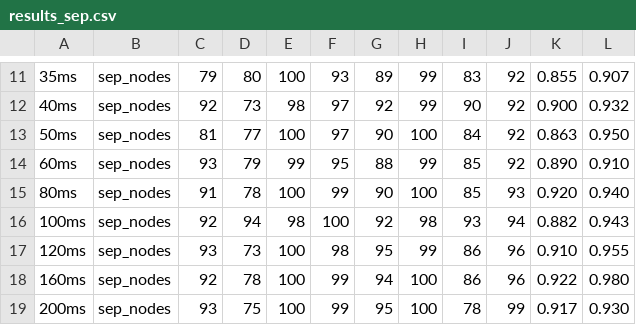
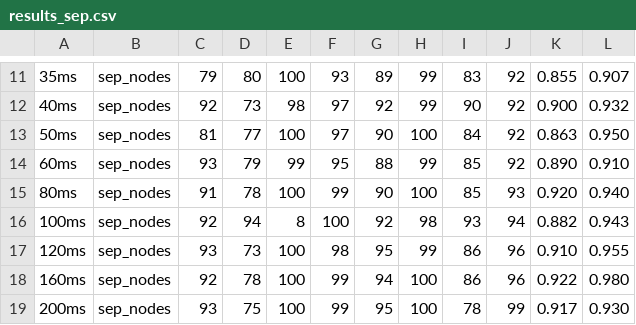
Before and after one commit to khipucode/IoT-networks-over-RoF, a CSV file: data_processing/results_sep.csv, drawn as a sheet; only a part is shown, gaps mark what is left out.

Commit message:
Update results_sep.csv

```diff
--- a/data_processing/results_sep.csv
+++ b/data_processing/results_sep.csv
@@ -15,3 +15,3 @@
 80ms,sep_nodes,91,78,100,99,90,100,85,93,0.920,0.940
-100ms,sep_nodes,92,94,98,100,92,98,93,94,0.882,0.943
+100ms,sep_nodes,92,94,8,100,92,98,93,94,0.882,0.943
 120ms,sep_nodes,93,73,100,98,95,99,86,96,0.910,0.955
```
